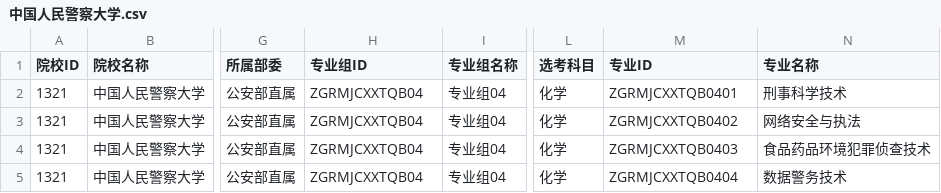
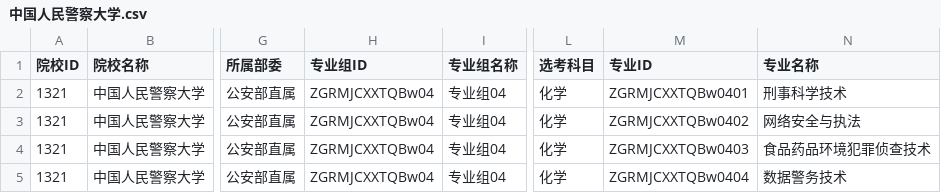
Before and after one commit to ADD574929477/2026, a CSV file: 中国人民警察大学.csv, drawn as a sheet; only a part is shown, gaps mark what is left out; the diff names each change by its address in the sheet, - before the commit and + after, or states it on an @@ line.

Commit message:
feat: 录入CSV文件数据
Co-authored-by: traeagent <traeagent@users.noreply.github.com>

```diff
--- a/中国人民警察大学.csv
+++ b/中国人民警察大学.csv
-H2:H5 (专业组ID): ZGRMJCXXTQB04
+H2:H5 (专业组ID): ZGRMJCXXTQBw04
-M2 (专业ID): ZGRMJCXXTQB0401
+M2 (专业ID): ZGRMJCXXTQBw0401
-M3 (专业ID): ZGRMJCXXTQB0402
+M3 (专业ID): ZGRMJCXXTQBw0402
-M4 (专业ID): ZGRMJCXXTQB0403
+M4 (专业ID): ZGRMJCXXTQBw0403
-M5 (专业ID): ZGRMJCXXTQB0404
+M5 (专业ID): ZGRMJCXXTQBw0404
```
